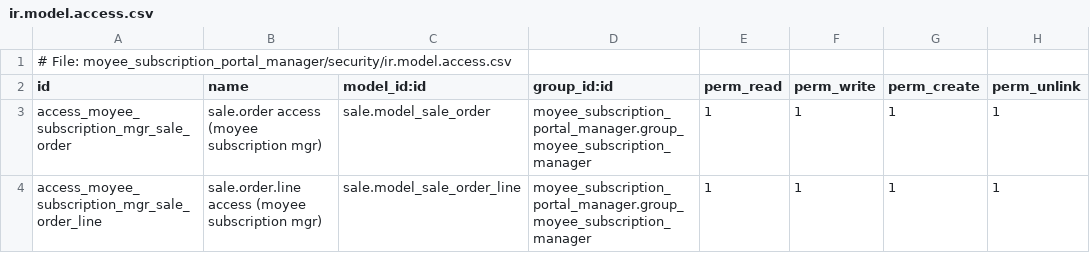
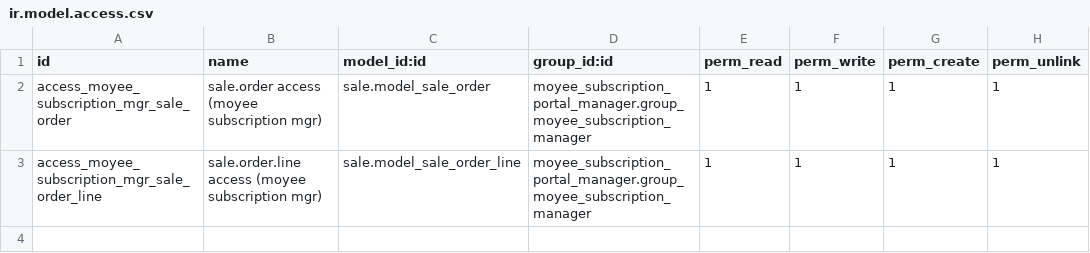
Before and after one commit to devhassan17/moyee_subscription_portal_manager, a CSV file: security/ir.model.access.csv, drawn as a sheet.

Commit message:
Update ir.model.access.csv

```diff
--- a/security/ir.model.access.csv
+++ b/security/ir.model.access.csv
@@ -1,2 +1 @@
-# File: moyee_subscription_portal_manager/security/ir.model.access.csv
 id,name,model_id:id,group_id:id,perm_read,perm_write,perm_create,perm_unlink
```
